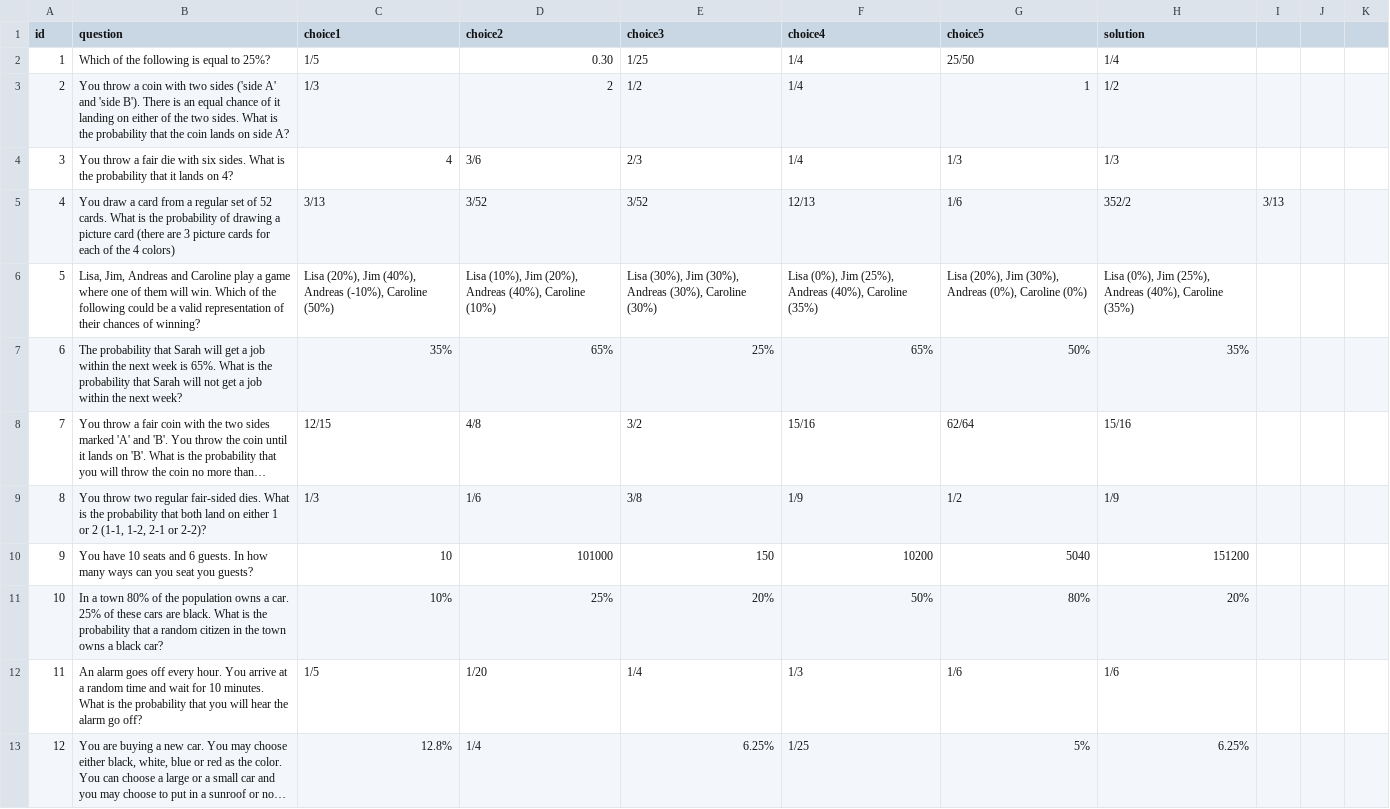
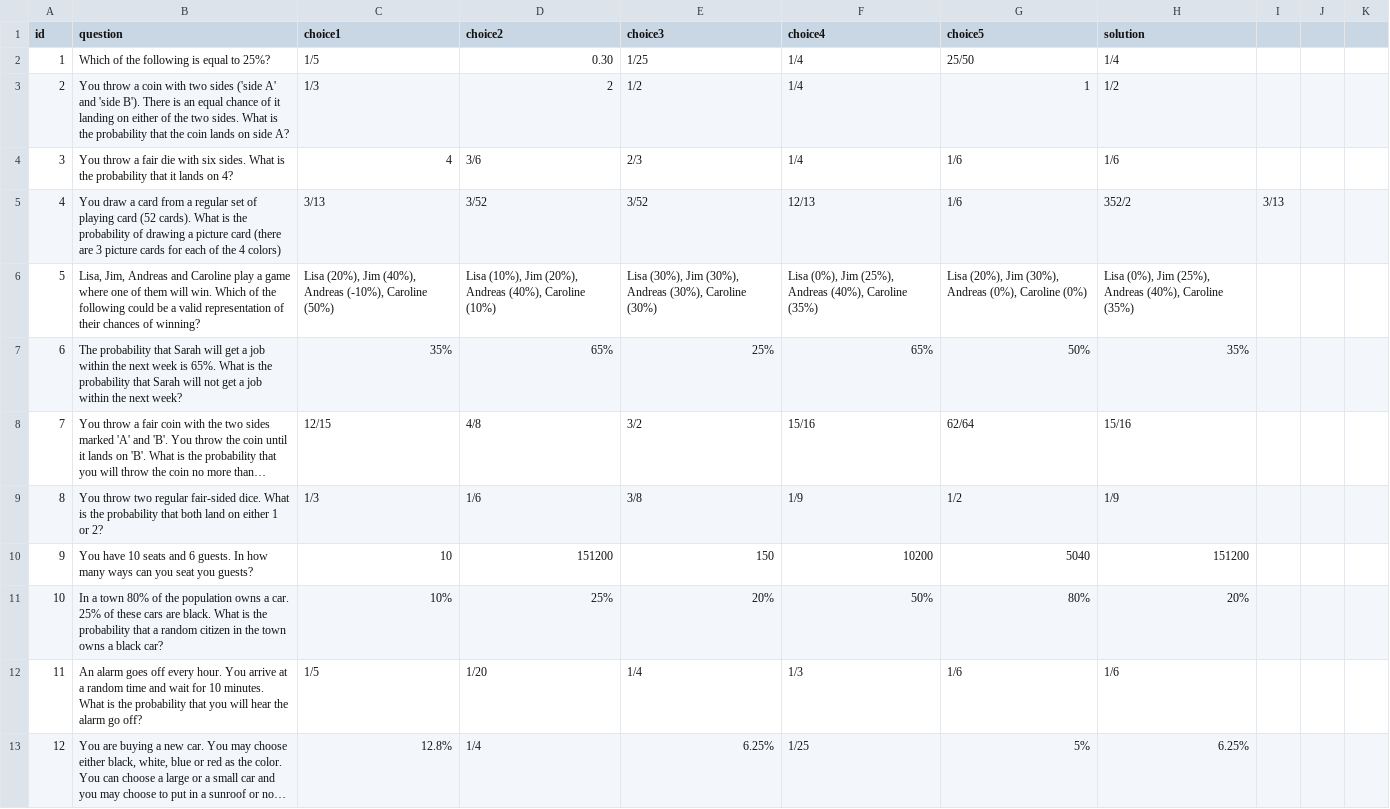
Before and after one commit to FelixDossing/oTree_host, a CSV file: lottery_game/probability_quiz.csv, drawn as a sheet; only a part is shown; long unchanged cells end in …; the diff covers the shown part only; the diff names each change by its address in the sheet, - before the commit and + after, or states it on an @@ line.

```diff
--- a/lottery_game/probability_quiz.csv
+++ b/lottery_game/probability_quiz.csv
-G4 (choice5): 1/3
+G4 (choice5): 1/6
-H4 (solution): 1/3
+H4 (solution): 1/6
-B5 (question): …set of 52 cards. What is…
+B5 (question): …set of playing card (52 cards). What is…
-B9 (question): …regular fair-sided dies. What is the probability that both land on either 1 or 2 (1-1, 1-2, 2-1 or 2-2)?
+B9 (question): …regular fair-sided dice. What is the probability that both land on either 1 or 2?
-D10 (choice2): 101000
+D10 (choice2): 151200
```
Also changed, not shown: 29 edited cells elsewhere in this file, lottery_game/lotteries.csv, 25 other files.
